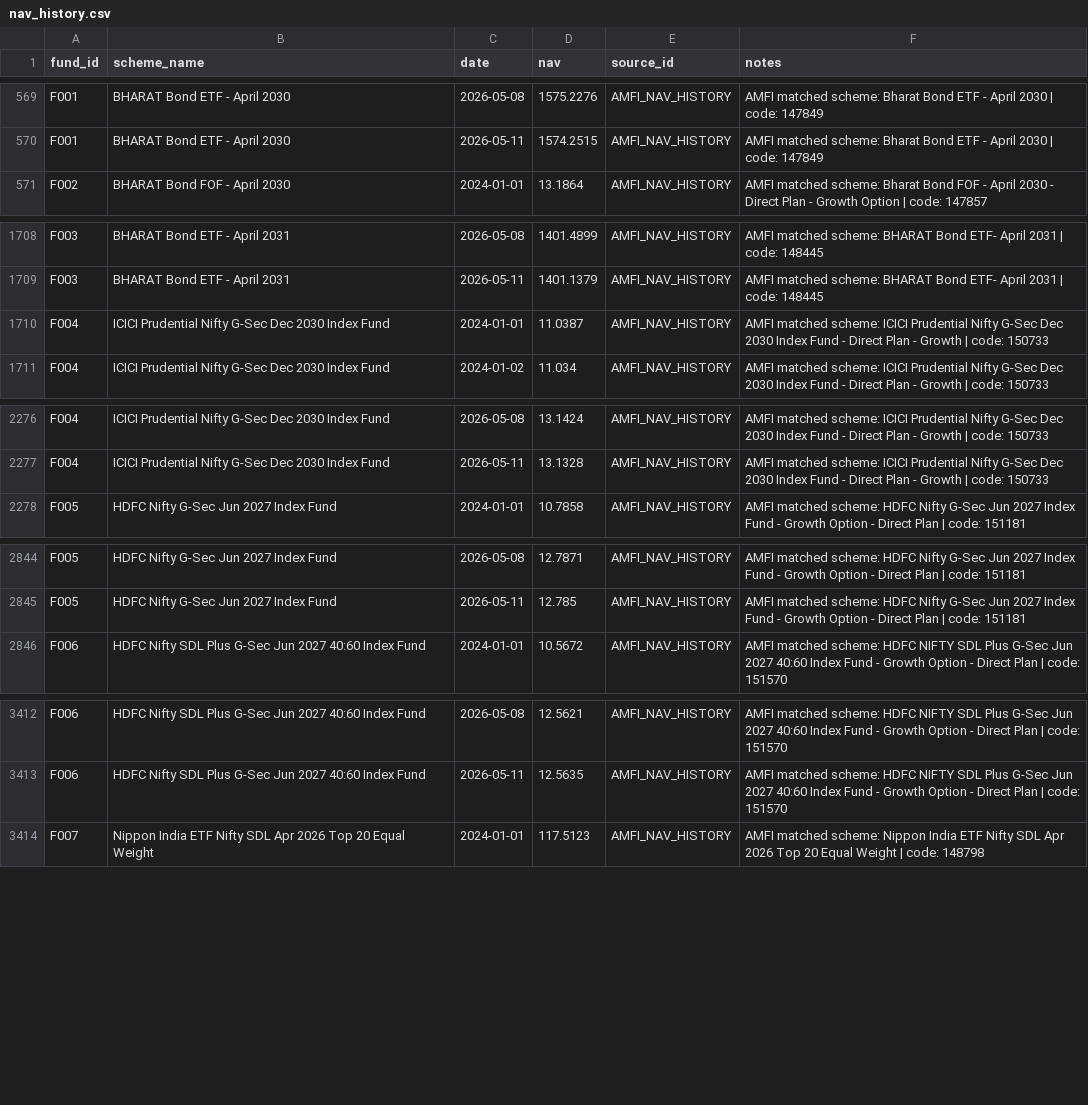
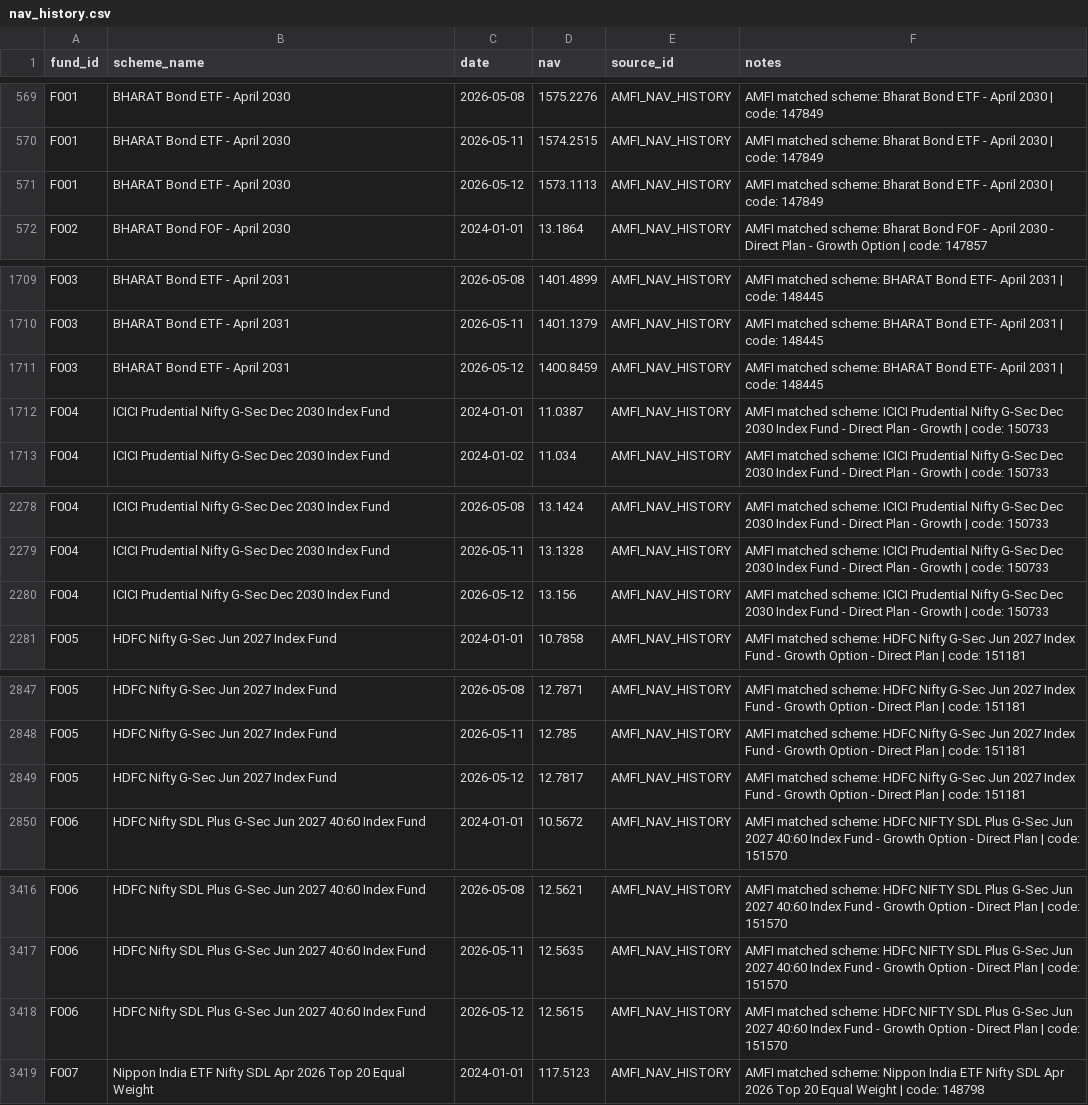
Before and after one commit to hitesh206-ui/target-maturity-duration-risk-india, a CSV file: data/processed/nav_history.csv, drawn as a sheet; only a part is shown, gaps mark what is left out; the diff covers the shown part only.

```diff
--- a/data/processed/nav_history.csv
+++ b/data/processed/nav_history.csv
@@ -570,2 +570,3 @@ F001,BHARAT Bond ETF - April 2030,2026-05-08,1575.2276,AMFI_NAV_HISTORY,AMFI mat
 F001,BHARAT Bond ETF - April 2030,2026-05-11,1574.2515,AMFI_NAV_HISTORY,AMFI matched scheme: Bharat Bond ETF - April 2030 | code: 147849
+F001,BHARAT Bond ETF - April 2030,2026-05-12,1573.1113,AMFI_NAV_HISTORY,AMFI matched scheme: Bharat Bond ETF - April 2030 | code: 147849
 F002,BHARAT Bond FOF - April 2030,2024-01-01,13.1864,AMFI_NAV_HISTORY,AMFI matched scheme: Bharat Bond FOF - April 2030 - Direct Plan - Growth Option | code: 147857
@@ -1709,2 +1710,3 @@ F003,BHARAT Bond ETF - April 2031,2026-05-08,1401.4899,AMFI_NAV_HISTORY,AMFI mat
 F003,BHARAT Bond ETF - April 2031,2026-05-11,1401.1379,AMFI_NAV_HISTORY,AMFI matched scheme: BHARAT Bond ETF- April 2031 | code: 148445
+F003,BHARAT Bond ETF - April 2031,2026-05-12,1400.8459,AMFI_NAV_HISTORY,AMFI matched scheme: BHARAT Bond ETF- April 2031 | code: 148445
 F004,ICICI Prudential Nifty G-Sec Dec 2030 Index Fund,2024-01-01,11.0387,AMFI_NAV_HISTORY,AMFI matched scheme: ICICI Prudential Nifty G-Sec Dec 2030 Index Fund - Direct Plan - Growth | code: 150733
@@ -2277,2 +2279,3 @@ F004,ICICI Prudential Nifty G-Sec Dec 2030 Index Fund,2026-05-08,13.1424,AMFI_NA
 F004,ICICI Prudential Nifty G-Sec Dec 2030 Index Fund,2026-05-11,13.1328,AMFI_NAV_HISTORY,AMFI matched scheme: ICICI Prudential Nifty G-Sec Dec 2030 Index Fund - Direct Plan - Growth | code: 150733
+F004,ICICI Prudential Nifty G-Sec Dec 2030 Index Fund,2026-05-12,13.156,AMFI_NAV_HISTORY,AMFI matched scheme: ICICI Prudential Nifty G-Sec Dec 2030 Index Fund - Direct Plan - Growth | code: 150733
 F005,HDFC Nifty G-Sec Jun 2027 Index Fund,2024-01-01,10.7858,AMFI_NAV_HISTORY,AMFI matched scheme: HDFC Nifty G-Sec Jun 2027 Index Fund - Growth Option - Direct Plan | code: 151181
@@ -2845,2 +2848,3 @@ F005,HDFC Nifty G-Sec Jun 2027 Index Fund,2026-05-08,12.7871,AMFI_NAV_HISTORY,AM
 F005,HDFC Nifty G-Sec Jun 2027 Index Fund,2026-05-11,12.785,AMFI_NAV_HISTORY,AMFI matched scheme: HDFC Nifty G-Sec Jun 2027 Index Fund - Growth Option - Direct Plan | code: 151181
+F005,HDFC Nifty G-Sec Jun 2027 Index Fund,2026-05-12,12.7817,AMFI_NAV_HISTORY,AMFI matched scheme: HDFC Nifty G-Sec Jun 2027 Index Fund - Growth Option - Direct Plan | code: 151181
 F006,HDFC Nifty SDL Plus G-Sec Jun 2027 40:60 Index Fund,2024-01-01,10.5672,AMFI_NAV_HISTORY,AMFI matched scheme: HDFC NIFTY SDL Plus G-Sec Jun 2027 40:60 Index Fund - Growth Option - Direct Plan | code: 151570
@@ -3413,2 +3417,3 @@ F006,HDFC Nifty SDL Plus G-Sec Jun 2027 40:60 Index Fund,2026-05-08,12.5621,AMFI
 F006,HDFC Nifty SDL Plus G-Sec Jun 2027 40:60 Index Fund,2026-05-11,12.5635,AMFI_NAV_HISTORY,AMFI matched scheme: HDFC NIFTY SDL Plus G-Sec Jun 2027 40:60 Index Fund - Growth Option - Direct Plan | code: 151570
+F006,HDFC Nifty SDL Plus G-Sec Jun 2027 40:60 Index Fund,2026-05-12,12.5615,AMFI_NAV_HISTORY,AMFI matched scheme: HDFC NIFTY SDL Plus G-Sec Jun 2027 40:60 Index Fund - Growth Option - Direct Plan | code: 151570
 F007,Nippon India ETF Nifty SDL Apr 2026 Top 20 Equal Weight,2024-01-01,117.5123,AMFI_NAV_HISTORY,AMFI matched scheme: Nippon India ETF Nifty SDL Apr 2026 Top 20 Equal Weight | code: 148798
```
Also changed, not shown: 1 added row elsewhere in this file, data/processed/nav_returns.csv, outputs/tables/nav_match_report.csv, 2 other files.
